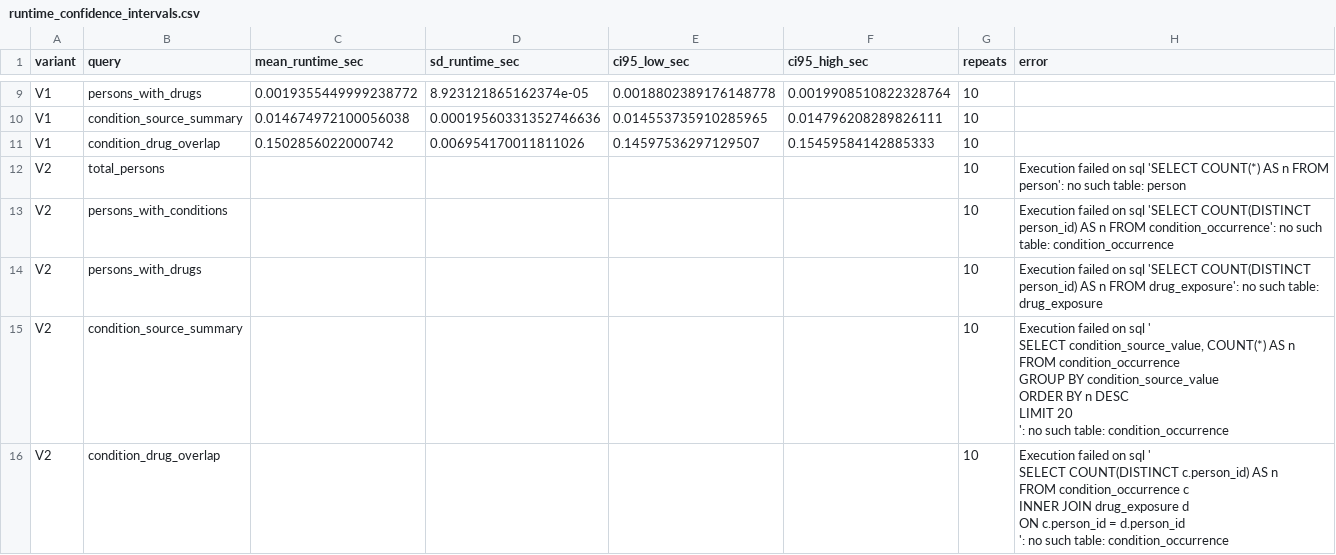
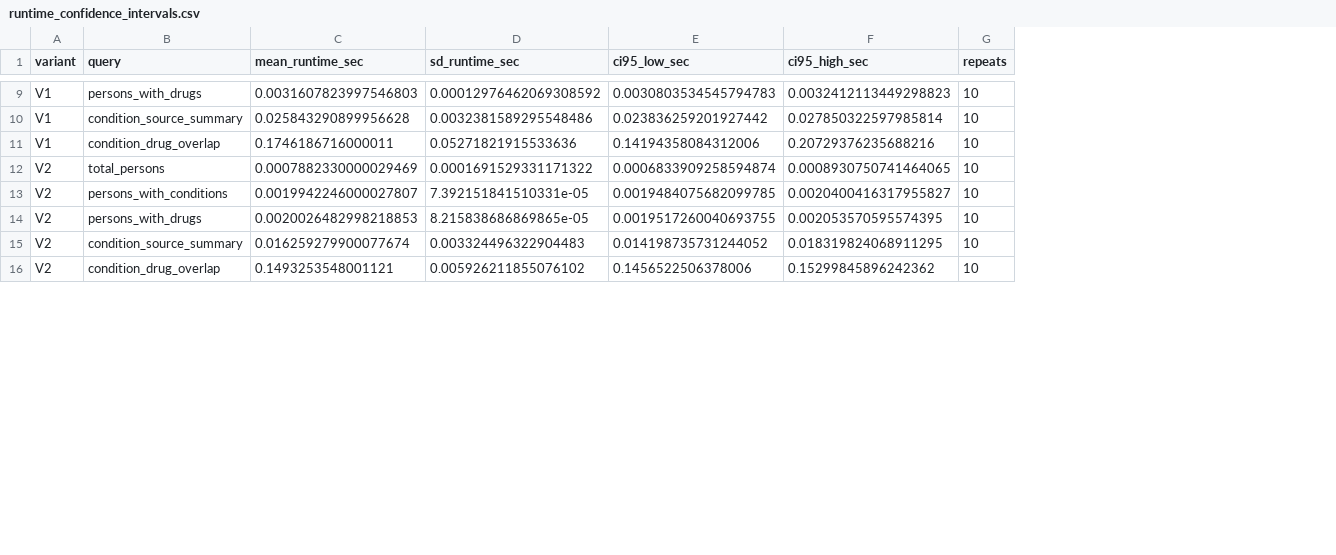
Before and after one commit to SANGHATI23/ohdsi-fhir-omop-showcase-demo, a CSV file: results_reviewer_strengthening/fhir_omop_analytical_stability/runtime_confidence_intervals.csv, drawn as a sheet; only a part is shown, gaps mark what is left out; ↵ is a line break in a cell; the diff covers the shown part only; the diff names each change by its address in the sheet, - before the commit and + after, or states it on an @@ line.

```diff
--- a/results_reviewer_strengthening/fhir_omop_analytical_stability/runtime_confidence_intervals.csv
+++ b/results_reviewer_strengthening/fhir_omop_analytical_stability/runtime_confidence_intervals.csv
-column H (error), rows 12-16: Execution failed on sql 'SELECT COUNT(*) AS n FROM person': no such table: person | Execution failed on sql 'SELECT COUNT(DISTINCT person_id) AS n FROM condition_occurrence': no such table: condition_occurrence | Execution failed on sql 'SELECT COUNT(DISTINCT person_id) AS n FROM drug_exposure': no such table: drug_exposure | Execution failed on sql ' ↵ SELECT condition_source_value, COUNT(*) AS n ↵ FROM condition_occurrence ↵ GROUP BY condition_source_value ↵ ORDER BY n DESC ↵ LIMIT 20 ↵ ': no such table: condition_occurrence | Execution failed on sql ' ↵ SELECT COUNT(DISTINCT c.person_id) AS n ↵ FROM condition_occurrence c ↵ INNER JOIN drug_exposure d ↵ ON c.person_id = d.person_id ↵ ': no such table: condition_occurrence
-C9 (mean_runtime_sec): 0.0019355449999238772
+C9 (mean_runtime_sec): 0.0031607823997546803
-D9 (sd_runtime_sec): 8.923121865162374e-05
+D9 (sd_runtime_sec): 0.00012976462069308592
-E9 (ci95_low_sec): 0.0018802389176148778
+E9 (ci95_low_sec): 0.0030803534545794783
-F9 (ci95_high_sec): 0.0019908510822328764
+F9 (ci95_high_sec): 0.0032412113449298823
-C10 (mean_runtime_sec): 0.014674972100056038
+C10 (mean_runtime_sec): 0.025843290899956628
-D10 (sd_runtime_sec): 0.00019560331352746636
+D10 (sd_runtime_sec): 0.0032381589295548486
-E10 (ci95_low_sec): 0.014553735910285965
+E10 (ci95_low_sec): 0.023836259201927442
-F10 (ci95_high_sec): 0.014796208289826111
+F10 (ci95_high_sec): 0.027850322597985814
-C11 (mean_runtime_sec): 0.1502856022000742
+C11 (mean_runtime_sec): 0.1746186716000011
-D11 (sd_runtime_sec): 0.006954170011811026
+D11 (sd_runtime_sec): 0.05271821915533636
-E11 (ci95_low_sec): 0.14597536297129507
+E11 (ci95_low_sec): 0.14194358084312006
-F11 (ci95_high_sec): 0.15459584142885333
+F11 (ci95_high_sec): 0.20729376235688216
-C12 (mean_runtime_sec): (empty)
+C12 (mean_runtime_sec): 0.0007882330000029469
-D12 (sd_runtime_sec): (empty)
+D12 (sd_runtime_sec): 0.0001691529331171322
-E12 (ci95_low_sec): (empty)
+E12 (ci95_low_sec): 0.0006833909258594874
-F12 (ci95_high_sec): (empty)
+F12 (ci95_high_sec): 0.0008930750741464065
-C13 (mean_runtime_sec): (empty)
+C13 (mean_runtime_sec): 0.0019942246000027807
-D13 (sd_runtime_sec): (empty)
+D13 (sd_runtime_sec): 7.392151841510331e-05
-E13 (ci95_low_sec): (empty)
+E13 (ci95_low_sec): 0.0019484075682099785
-F13 (ci95_high_sec): (empty)
+F13 (ci95_high_sec): 0.0020400416317955827
-C14 (mean_runtime_sec): (empty)
+C14 (mean_runtime_sec): 0.0020026482998218853
-D14 (sd_runtime_sec): (empty)
+D14 (sd_runtime_sec): 8.215838686869865e-05
-E14 (ci95_low_sec): (empty)
+E14 (ci95_low_sec): 0.0019517260040693755
-F14 (ci95_high_sec): (empty)
+F14 (ci95_high_sec): 0.002053570595574395
-C15 (mean_runtime_sec): (empty)
+C15 (mean_runtime_sec): 0.016259279900077674
-D15 (sd_runtime_sec): (empty)
+D15 (sd_runtime_sec): 0.003324496322904483
-E15 (ci95_low_sec): (empty)
+E15 (ci95_low_sec): 0.014198735731244052
-F15 (ci95_high_sec): (empty)
+F15 (ci95_high_sec): 0.018319824068911295
-C16 (mean_runtime_sec): (empty)
+C16 (mean_runtime_sec): 0.1493253548001121
-D16 (sd_runtime_sec): (empty)
+D16 (sd_runtime_sec): 0.005926211855076102
-E16 (ci95_low_sec): (empty)
+E16 (ci95_low_sec): 0.1456522506378006
-F16 (ci95_high_sec): (empty)
+F16 (ci95_high_sec): 0.15299845896242362
```
Also changed, not shown: 68 edited cells elsewhere in this file, results_reviewer_strengthening/fhir_omop_analytical_stability/cohort_jaccard_downstream_shift.csv, results_reviewer_strengthening/fhir_omop_analytical_stability/distributional_drift_with_null_baseline.csv, 5 other files.
